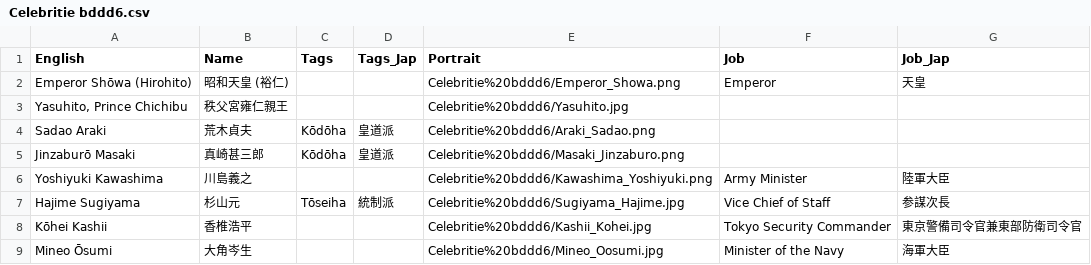
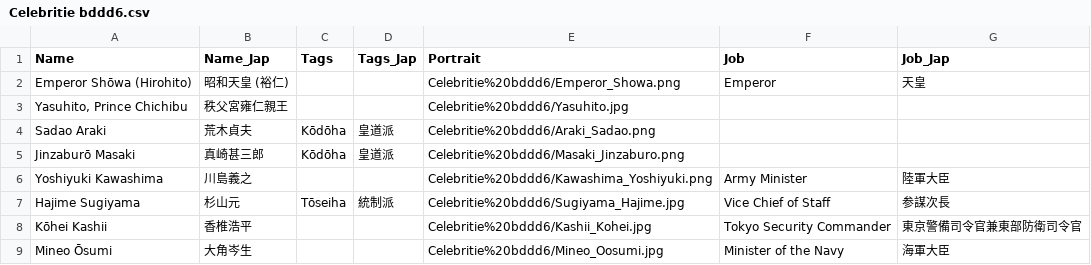
Before and after one commit to yiyuezhuo/February-26-Incident, a CSV file: NotionData/Tables 1cacc/Celebritie bddd6.csv, drawn as a sheet.

```diff
--- a/NotionData/Tables 1cacc/Celebritie bddd6.csv
+++ b/NotionData/Tables 1cacc/Celebritie bddd6.csv
@@ -1,2 +1,2 @@
-English,Name,Tags,Tags_Jap,Portrait,Job,Job_Jap
+Name,Name_Jap,Tags,Tags_Jap,Portrait,Job,Job_Jap
 Emperor Shōwa (Hirohito),昭和天皇 (裕仁),,,Celebritie%20bddd6/Emperor_Showa.png,Emperor,天皇
```
Also changed, not shown: NotionData/Tables 1cacc/Area Table f045f.csv, NotionData/Tables 1cacc/Leaders Ta 3f9c1.csv, 43 other files.
